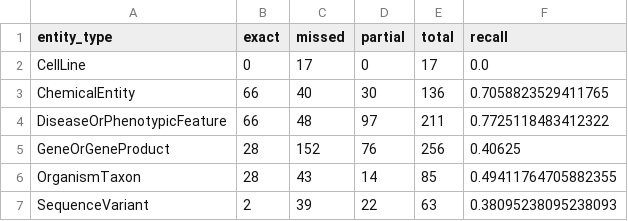
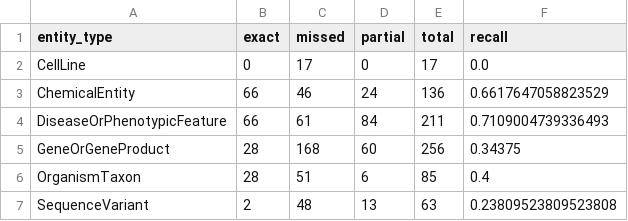
Before and after one commit to gloriagalasso/find-focal-terms, a CSV file: output/pubmed_validation/biored_by_entity_type.csv, drawn as a sheet.

```diff
--- a/output/pubmed_validation/biored_by_entity_type.csv
+++ b/output/pubmed_validation/biored_by_entity_type.csv
@@ -2,6 +2,6 @@ entity_type,exact,missed,partial,total,recall
 CellLine,0,17,0,17,0.0
-ChemicalEntity,66,40,30,136,0.7058823529411765
-DiseaseOrPhenotypicFeature,66,48,97,211,0.7725118483412322
-GeneOrGeneProduct,28,152,76,256,0.40625
-OrganismTaxon,28,43,14,85,0.49411764705882355
-SequenceVariant,2,39,22,63,0.38095238095238093
+ChemicalEntity,66,46,24,136,0.6617647058823529
+DiseaseOrPhenotypicFeature,66,61,84,211,0.7109004739336493
+GeneOrGeneProduct,28,168,60,256,0.34375
+OrganismTaxon,28,51,6,85,0.4
+SequenceVariant,2,48,13,63,0.23809523809523808
```
Also changed, not shown: output/pubmed_validation/bc5cdr_per_pmid.csv, output/pubmed_validation/benchmark_summary.csv, 10 other files.
